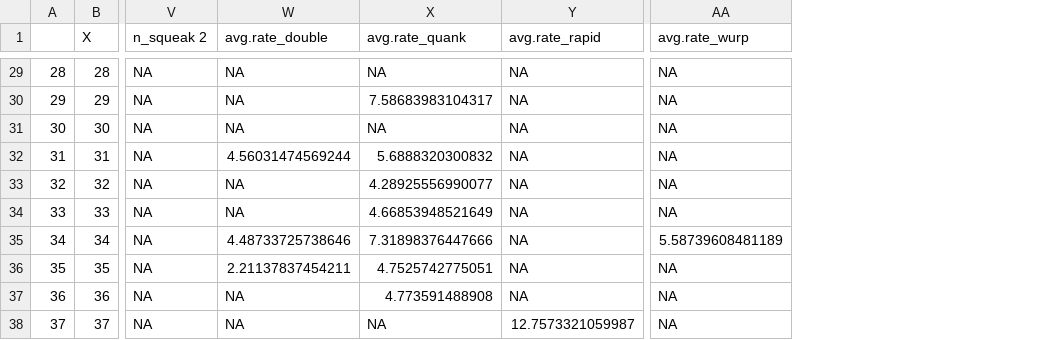
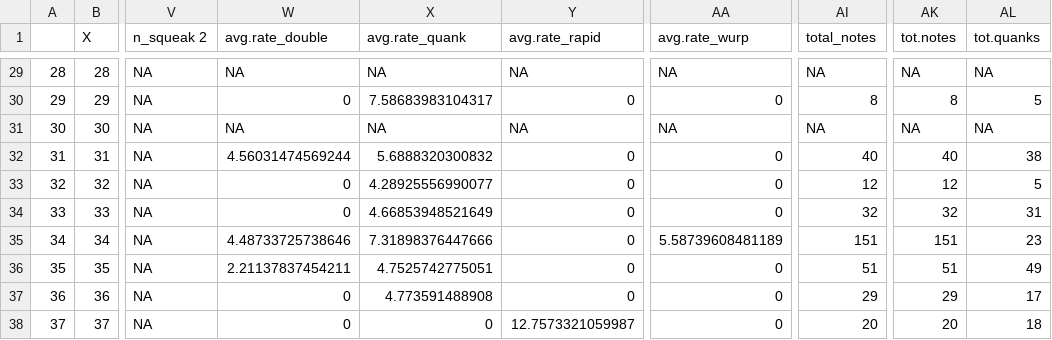
Before and after one commit to dshizuka/WBNU-playback, a CSV file: global.data_240426.csv, drawn as a sheet; only a part is shown, gaps mark what is left out; the diff covers the shown part only; the diff names each change by its address in the sheet, - before the commit and + after, or states it on an @@ line.

```diff
--- a/global.data_240426.csv
+++ b/global.data_240426.csv
+column AI (total_notes), rows 29-38: NA | 8 | NA | 40 | 12 | 32 | 151 | 51 | 29 | 20
+column AK (tot.notes), rows 29-38: NA | 8 | NA | 40 | 12 | 32 | 151 | 51 | 29 | 20
+column AL (tot.quanks), rows 29-38: NA | 5 | NA | 38 | 5 | 31 | 23 | 49 | 17 | 18
-W30 (avg.rate_double): NA
+W30 (avg.rate_double): 0
-Y30 (avg.rate_rapid): NA
+Y30 (avg.rate_rapid): 0
-AA30 (avg.rate_wurp): NA
+AA30 (avg.rate_wurp): 0
-Y32:Y37 (avg.rate_rapid): NA
+Y32:Y37 (avg.rate_rapid): 0
-AA32:AA34 (avg.rate_wurp): NA
+AA32:AA34 (avg.rate_wurp): 0
-W33:W34 (avg.rate_double): NA
+W33:W34 (avg.rate_double): 0
-AA36:AA38 (avg.rate_wurp): NA
+AA36:AA38 (avg.rate_wurp): 0
-W37:W38 (avg.rate_double): NA
+W37:W38 (avg.rate_double): 0
-X38 (avg.rate_quank): NA
+X38 (avg.rate_quank): 0
```
Also changed, not shown: 53 edited cells elsewhere in this file, 1 other file.
